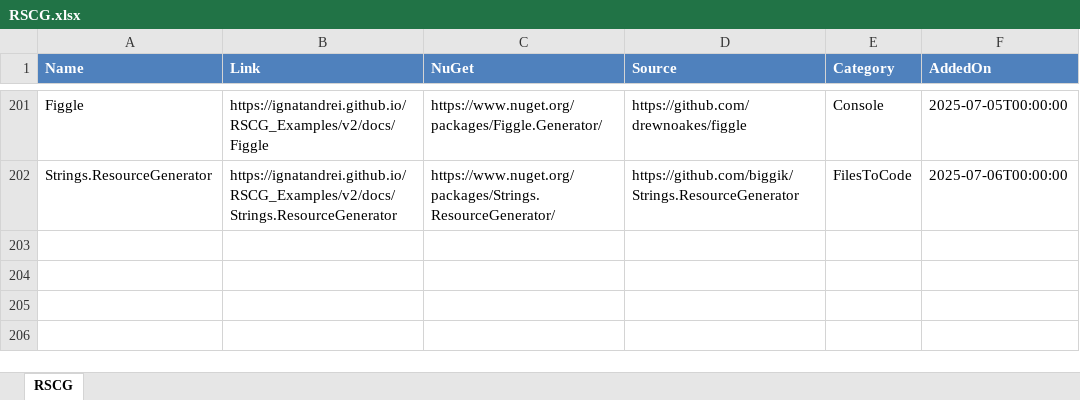
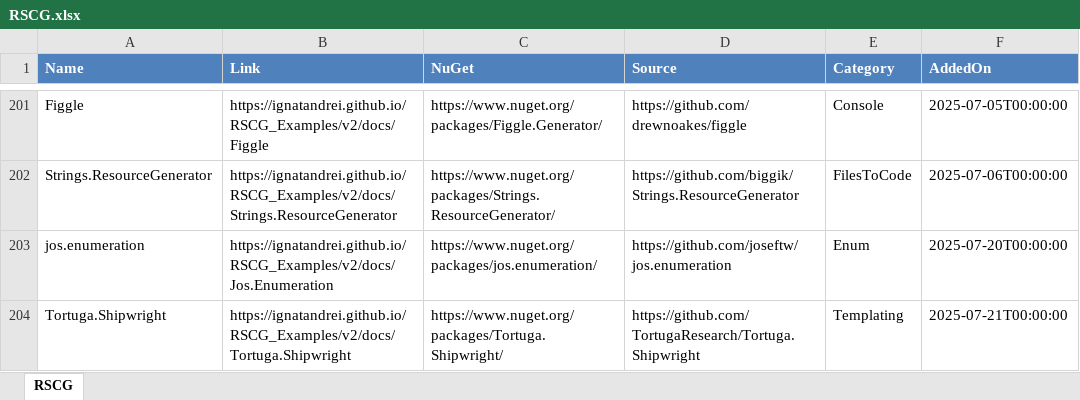
Before and after one commit to ignatandrei/RSCG_Examples, an Excel workbook: v2/rscg_examples_site/static/exports/RSCG.xlsx, sheet RSCG, drawn as a sheet; only a part is shown, gaps mark what is left out; values as stored, in another font and other column widths than the file's, no borders; the diff names each change by its address in the sheet, - before the commit and + after, or states it on an @@ line.

```diff
--- a/v2/rscg_examples_site/static/exports/RSCG.xlsx (sheet RSCG)
+++ b/v2/rscg_examples_site/static/exports/RSCG.xlsx (sheet RSCG)
+row 203: jos.enumeration | https://ignatandrei.github.io/RSCG_Examples/v2/docs/Jos.Enumeration | https://www.nuget.org/packages/jos.enumeration/ | https://github.com/joseftw/jos.enumeration | Enum | 2025-07-20T00:00:00
+row 204: Tortuga.Shipwright | https://ignatandrei.github.io/RSCG_Examples/v2/docs/Tortuga.Shipwright | https://www.nuget.org/packages/Tortuga.Shipwright/ | https://github.com/TortugaResearch/Tortuga.Shipwright | Templating | 2025-07-21T00:00:00
```
Also changed, not shown: 15 other files.
